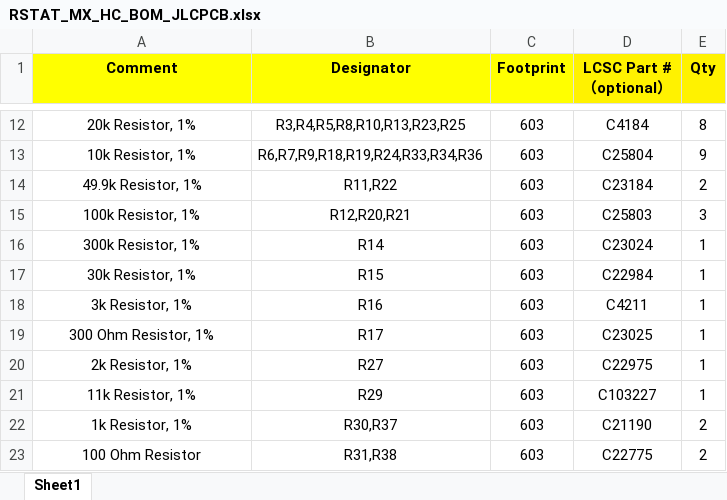
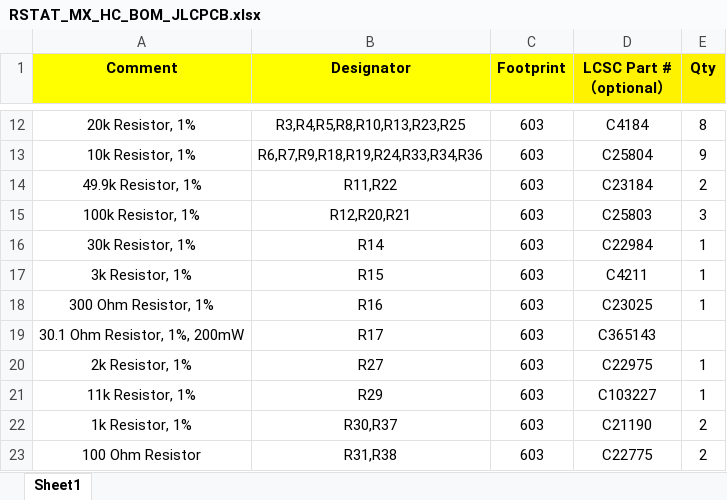
Before and after one commit to iorodeo/potentiostat, an Excel workbook: hardware/pcbs/itsy_bitsy_mx_shield_v0p1/high_current/gerber_v0p1_r3/fab_files/RSTAT_MX_HC_BOM_JLCPCB.xlsx, sheet Sheet1, drawn as a sheet; only a part is shown, gaps mark what is left out; values as stored, in another font and other column widths than the file's, no borders; removed rows and columns are numbered as before the commit, all else as after; the diff names each change by its address in the sheet, - before the commit and + after, or states it on an @@ line.

Commit message:
Fixed error in high current mx fab BOM.

```diff
--- a/hardware/pcbs/itsy_bitsy_mx_shield_v0p1/high_current/gerber_v0p1_r3/fab_files/RSTAT_MX_HC_BOM_JLCPCB.xlsx (sheet Sheet1)
+++ b/hardware/pcbs/itsy_bitsy_mx_shield_v0p1/high_current/gerber_v0p1_r3/fab_files/RSTAT_MX_HC_BOM_JLCPCB.xlsx (sheet Sheet1)
-row 16: 300k Resistor, 1% | R14 | 603 | C23024 | 1
-B16 (Designator): R15
+B16 (Designator): R14
-B17 (Designator): R16
+B17 (Designator): R15
-B18 (Designator): R17
+B18 (Designator): R16
+row 19: 30.1 Ohm Resistor, 1%, 200mW | R17 | 603 | C365143
```
